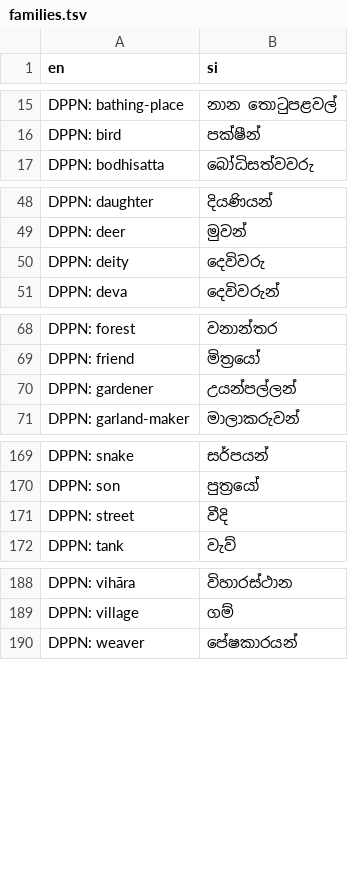
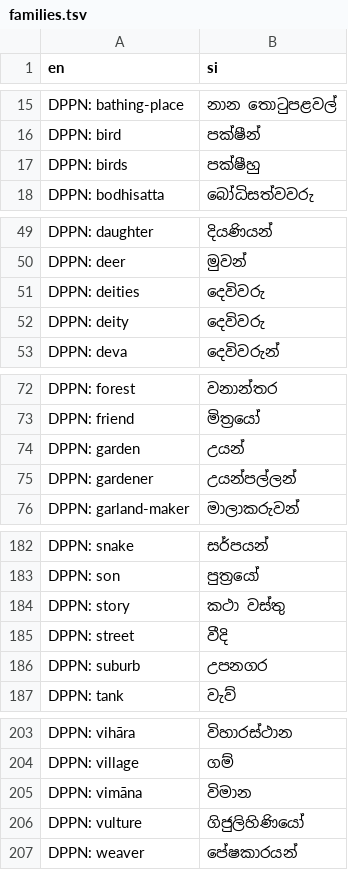
Before and after one commit to pathnirvana/tipitaka.lk, a TSV file: dev/names-si/families.tsv, drawn as a sheet; only a part is shown, gaps mark what is left out; the diff covers the shown part only.

```diff
--- a/dev/names-si/families.tsv
+++ b/dev/names-si/families.tsv
@@ -16,2 +16,3 @@ DPPN: bathing-place	නාන තොටුපළවල්
 DPPN: bird	පක්ෂීන්
+DPPN: birds	පක්ෂීහු
 DPPN: bodhisatta	බෝධිසත්වවරු
@@ -49,2 +50,3 @@ DPPN: daughter	දියණියන්
 DPPN: deer	මුවන්
+DPPN: deities	දෙවිවරු
 DPPN: deity	දෙවිවරු
@@ -69,2 +73,3 @@ DPPN: forest	වනාන්තර
 DPPN: friend	මිත්‍රයෝ
+DPPN: garden	උයන්
 DPPN: gardener	උයන්පල්ලන්
@@ -170,3 +183,5 @@ DPPN: snake	සර්පයන්
 DPPN: son	පුත්‍රයෝ
+DPPN: story	කථා වස්තු
 DPPN: street	වීදි
+DPPN: suburb	උපනගර
 DPPN: tank	වැව්
@@ -189,2 +204,4 @@ DPPN: vihāra	විහාරස්ථාන
 DPPN: village	ගම්
+DPPN: vimāna	විමාන
+DPPN: vulture	ගිජුලිහිණියෝ
 DPPN: weaver	පේෂකාරයන්
```
Also changed, not shown: 11 added rows elsewhere in this file, 2 other files.
